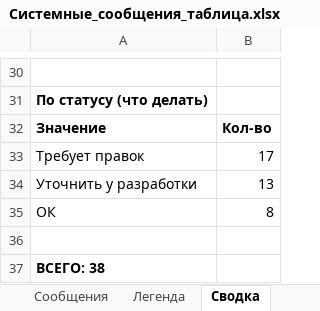
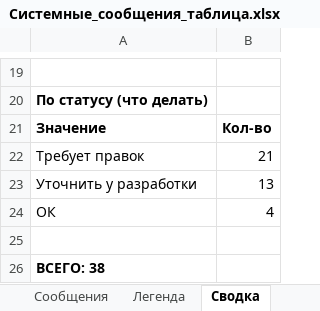
Before and after one commit to Muxa2/67, an Excel workbook: _audit/Системные_сообщения_таблица.xlsx, sheet Сводка, drawn as a sheet; only a part is shown, gaps mark what is left out; values as stored, in another font and other column widths than the file's, no borders; addresses are those after the commit; the diff covers the shown part only; the diff names each change by its address in the sheet, - before the commit and + after, or states it on an @@ line.

```diff
--- a/_audit/Системные_сообщения_таблица.xlsx (sheet Сводка)
+++ b/_audit/Системные_сообщения_таблица.xlsx (sheet Сводка)
-B22: 17
+B22: 21
-B24: 8
+B24: 4
```
Also changed, not shown: 7 added rows, 18 removed rows and 9 edited cells elsewhere in this sheet, sheet Сообщения, sheet Легенда.
